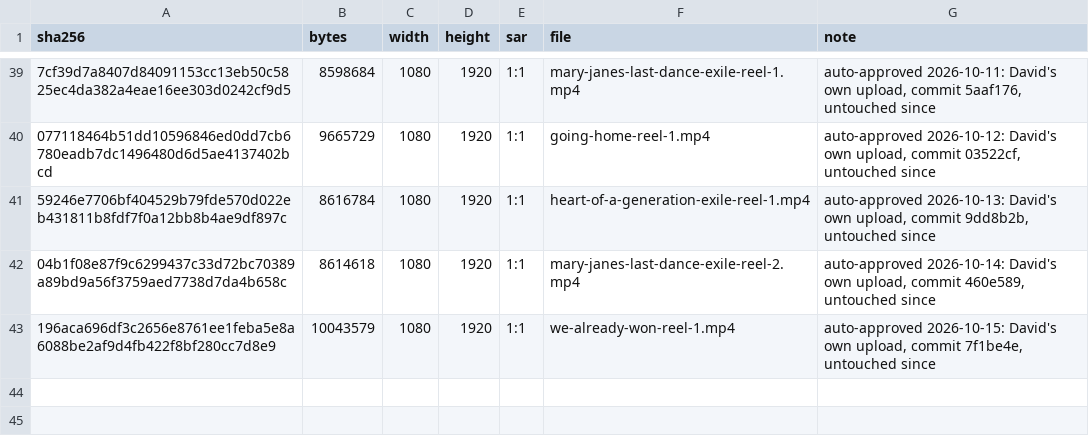
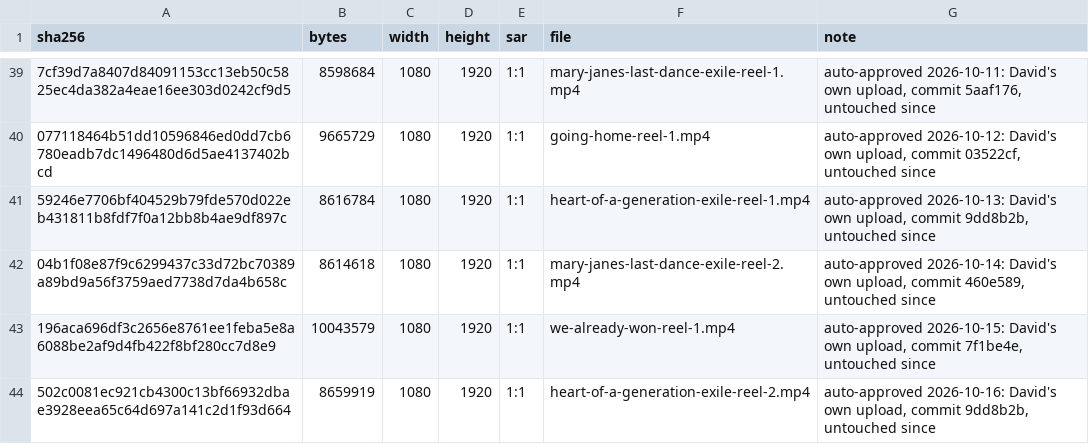
Before and after one commit to dredfearn74-star/dwr-music-bot, a CSV file: media_manifest.csv, drawn as a sheet; only a part is shown, gaps mark what is left out; the diff names each change by its address in the sheet, - before the commit and + after, or states it on an @@ line.

```diff
--- a/media_manifest.csv
+++ b/media_manifest.csv
+row 44: 502c0081ec921cb4300c13bf66932dbae3928eea65c64d697a141c2d1f93d664 | 8659919 | 1080 | 1920 | 1:1 | heart-of-a-generation-exile-reel-2.mp4 | auto-approved 2026-10-16: David's own upload, commit 9dd8b2b, untouched since
```
Also changed, not shown: content_queue.csv, 1 other file.
